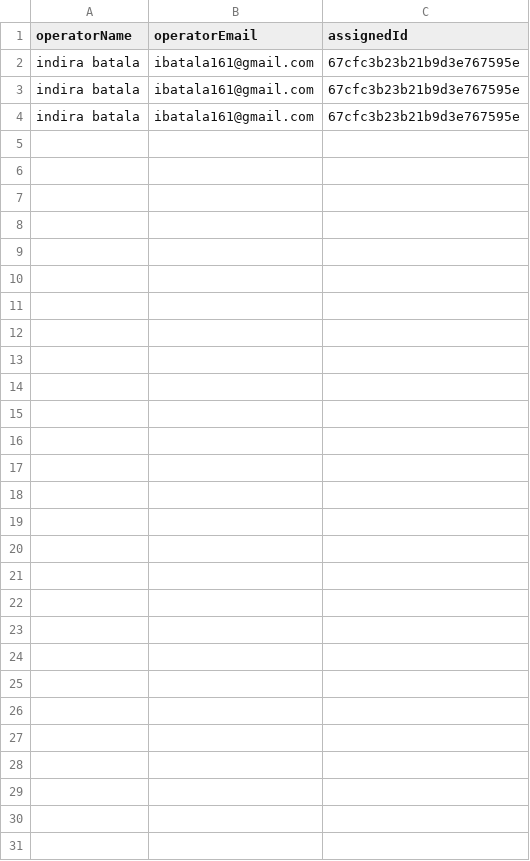
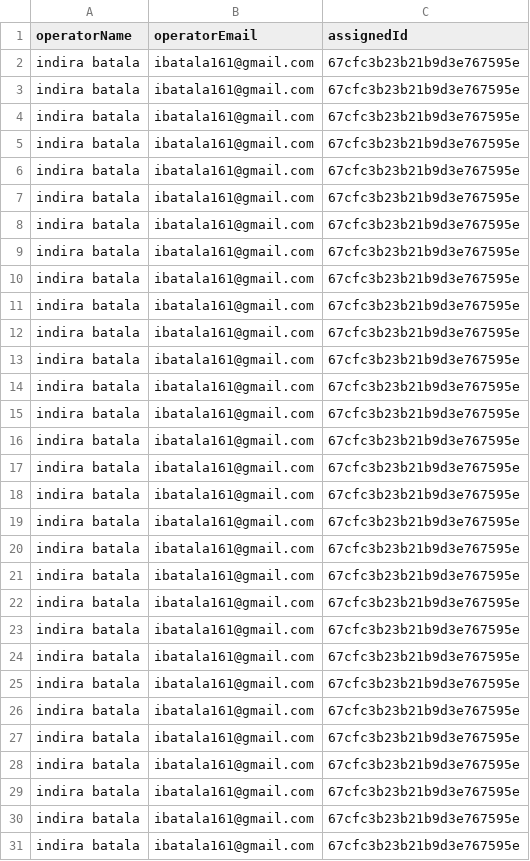
Before and after one commit to sumpumm/Wati_analytics, a CSV file: data/operatorDetails.csv, drawn as a sheet; the diff names each change by its address in the sheet, - before the commit and + after, or states it on an @@ line.

Commit message:
conversation details extraction completed

```diff
--- a/data/operatorDetails.csv
+++ b/data/operatorDetails.csv
+row 5: indira batala | ibatala161@gmail.com | 67cfc3b23b21b9d3e767595e
+row 6: indira batala | ibatala161@gmail.com | 67cfc3b23b21b9d3e767595e
+row 7: indira batala | ibatala161@gmail.com | 67cfc3b23b21b9d3e767595e
+row 8: indira batala | ibatala161@gmail.com | 67cfc3b23b21b9d3e767595e
+row 9: indira batala | ibatala161@gmail.com | 67cfc3b23b21b9d3e767595e
+row 10: indira batala | ibatala161@gmail.com | 67cfc3b23b21b9d3e767595e
+row 11: indira batala | ibatala161@gmail.com | 67cfc3b23b21b9d3e767595e
+row 12: indira batala | ibatala161@gmail.com | 67cfc3b23b21b9d3e767595e
+row 13: indira batala | ibatala161@gmail.com | 67cfc3b23b21b9d3e767595e
+row 14: indira batala | ibatala161@gmail.com | 67cfc3b23b21b9d3e767595e
+row 15: indira batala | ibatala161@gmail.com | 67cfc3b23b21b9d3e767595e
+row 16: indira batala | ibatala161@gmail.com | 67cfc3b23b21b9d3e767595e
+row 17: indira batala | ibatala161@gmail.com | 67cfc3b23b21b9d3e767595e
+row 18: indira batala | ibatala161@gmail.com | 67cfc3b23b21b9d3e767595e
+row 19: indira batala | ibatala161@gmail.com | 67cfc3b23b21b9d3e767595e
+row 20: indira batala | ibatala161@gmail.com | 67cfc3b23b21b9d3e767595e
+row 21: indira batala | ibatala161@gmail.com | 67cfc3b23b21b9d3e767595e
+row 22: indira batala | ibatala161@gmail.com | 67cfc3b23b21b9d3e767595e
+row 23: indira batala | ibatala161@gmail.com | 67cfc3b23b21b9d3e767595e
+row 24: indira batala | ibatala161@gmail.com | 67cfc3b23b21b9d3e767595e
+row 25: indira batala | ibatala161@gmail.com | 67cfc3b23b21b9d3e767595e
+row 26: indira batala | ibatala161@gmail.com | 67cfc3b23b21b9d3e767595e
+row 27: indira batala | ibatala161@gmail.com | 67cfc3b23b21b9d3e767595e
+row 28: indira batala | ibatala161@gmail.com | 67cfc3b23b21b9d3e767595e
+row 29: indira batala | ibatala161@gmail.com | 67cfc3b23b21b9d3e767595e
+row 30: indira batala | ibatala161@gmail.com | 67cfc3b23b21b9d3e767595e
+row 31: indira batala | ibatala161@gmail.com | 67cfc3b23b21b9d3e767595e
```
Also changed, not shown: 3 other files.
